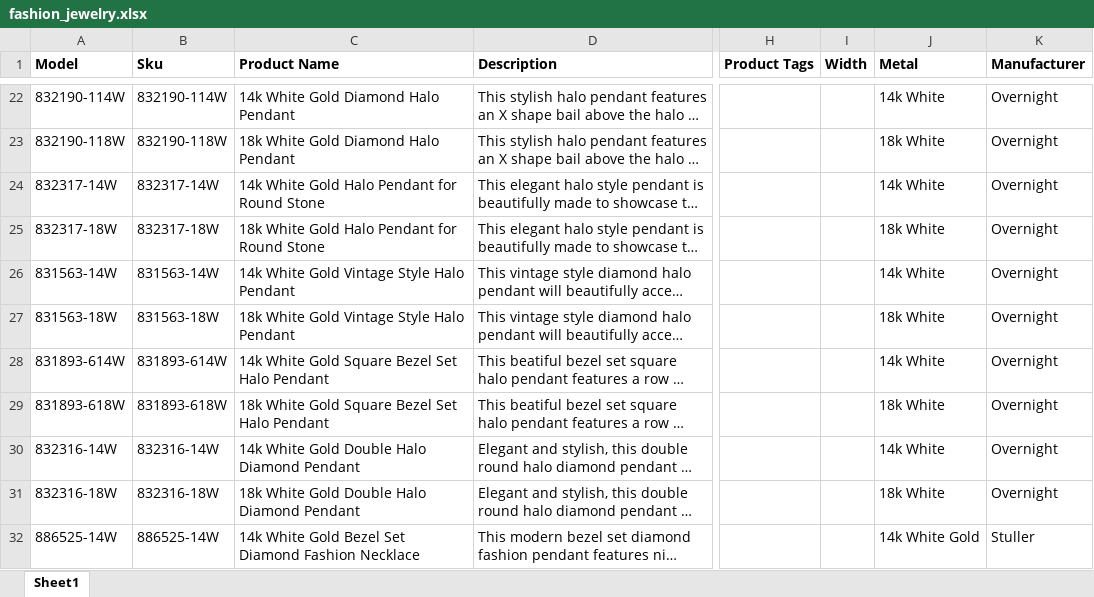
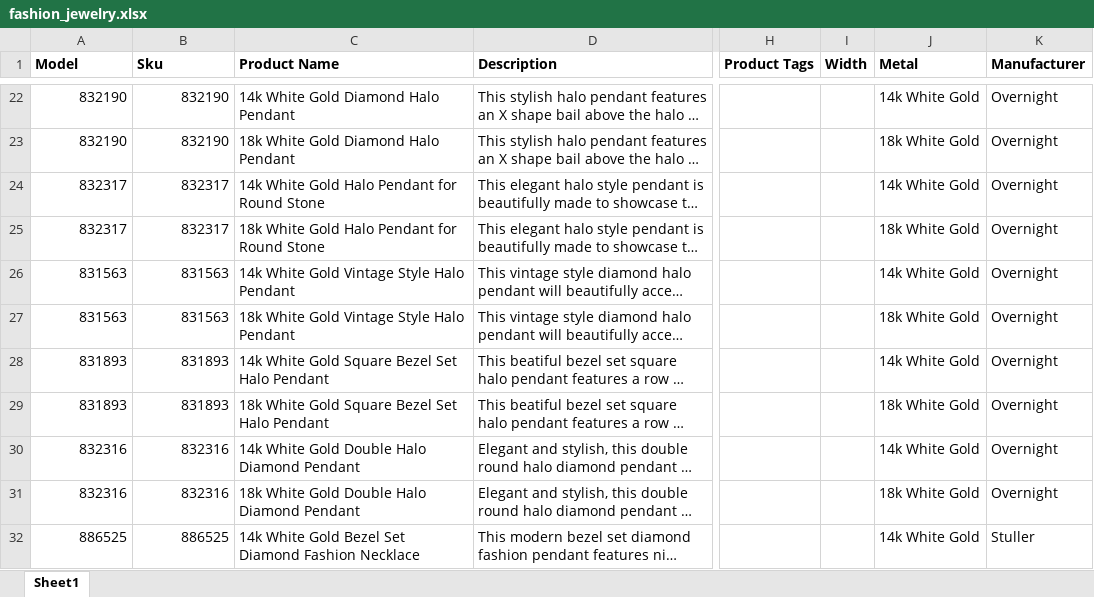
Before and after one commit to trafik8787/openmagaz2, an Excel workbook: fashion_jewelry.xlsx, sheet Sheet1, drawn as a sheet; only a part is shown, gaps mark what is left out; long unchanged cells end in …; values as stored, in another font and other column widths than the file's, no borders; the diff covers the shown part only; the diff names each change by its address in the sheet, - before the commit and + after, or states it on an @@ line.

```diff
--- a/fashion_jewelry.xlsx (sheet Sheet1)
+++ b/fashion_jewelry.xlsx (sheet Sheet1)
-A22 (Model): 832190-114W
+A22 (Model): 832190
-B22 (Sku): 832190-114W
+B22 (Sku): 832190
-J22 (Metal): 14k White
+J22 (Metal): 14k White Gold
-A23 (Model): 832190-118W
+A23 (Model): 832190
-B23 (Sku): 832190-118W
+B23 (Sku): 832190
-J23 (Metal): 18k White
+J23 (Metal): 18k White Gold
-A24 (Model): 832317-14W
+A24 (Model): 832317
-B24 (Sku): 832317-14W
+B24 (Sku): 832317
-J24 (Metal): 14k White
+J24 (Metal): 14k White Gold
-A25 (Model): 832317-18W
+A25 (Model): 832317
-B25 (Sku): 832317-18W
+B25 (Sku): 832317
-J25 (Metal): 18k White
+J25 (Metal): 18k White Gold
-A26 (Model): 831563-14W
+A26 (Model): 831563
-B26 (Sku): 831563-14W
+B26 (Sku): 831563
-J26 (Metal): 14k White
+J26 (Metal): 14k White Gold
-A27 (Model): 831563-18W
+A27 (Model): 831563
-B27 (Sku): 831563-18W
+B27 (Sku): 831563
-J27 (Metal): 18k White
+J27 (Metal): 18k White Gold
-A28 (Model): 831893-614W
+A28 (Model): 831893
-B28 (Sku): 831893-614W
+B28 (Sku): 831893
-J28 (Metal): 14k White
+J28 (Metal): 14k White Gold
-A29 (Model): 831893-618W
+A29 (Model): 831893
-B29 (Sku): 831893-618W
+B29 (Sku): 831893
-J29 (Metal): 18k White
+J29 (Metal): 18k White Gold
-A30 (Model): 832316-14W
+A30 (Model): 832316
-B30 (Sku): 832316-14W
+B30 (Sku): 832316
-J30 (Metal): 14k White
+J30 (Metal): 14k White Gold
-A31 (Model): 832316-18W
+A31 (Model): 832316
-B31 (Sku): 832316-18W
+B31 (Sku): 832316
-J31 (Metal): 18k White
+J31 (Metal): 18k White Gold
-A32 (Model): 886525-14W
+A32 (Model): 886525
-B32 (Sku): 886525-14W
+B32 (Sku): 886525
```
Also changed, not shown: 82 edited cells elsewhere in this sheet, 5 other files.
